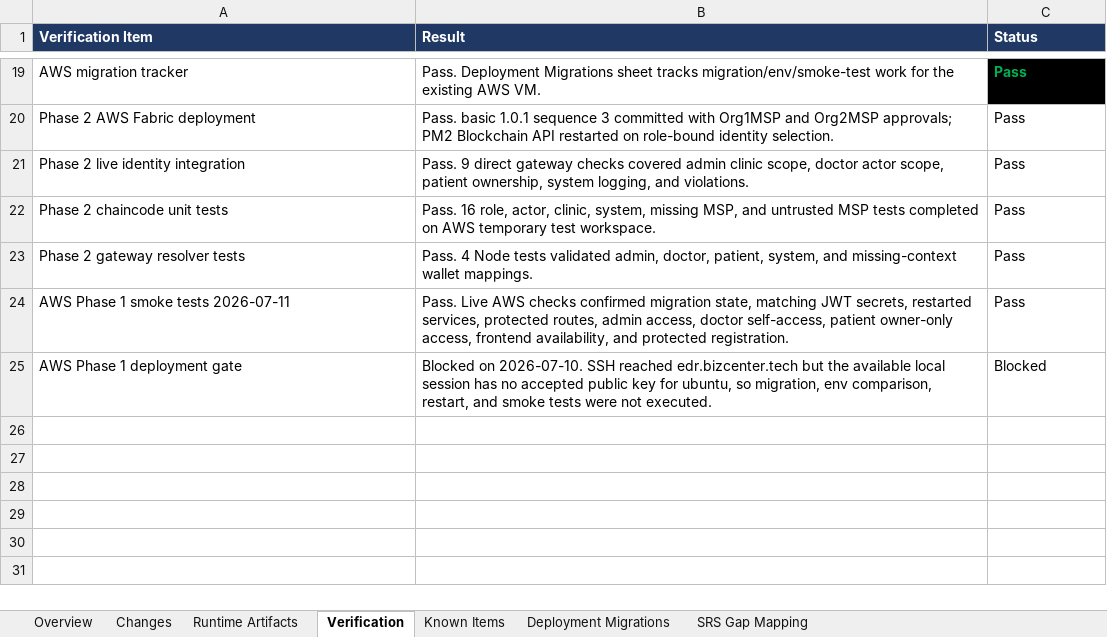
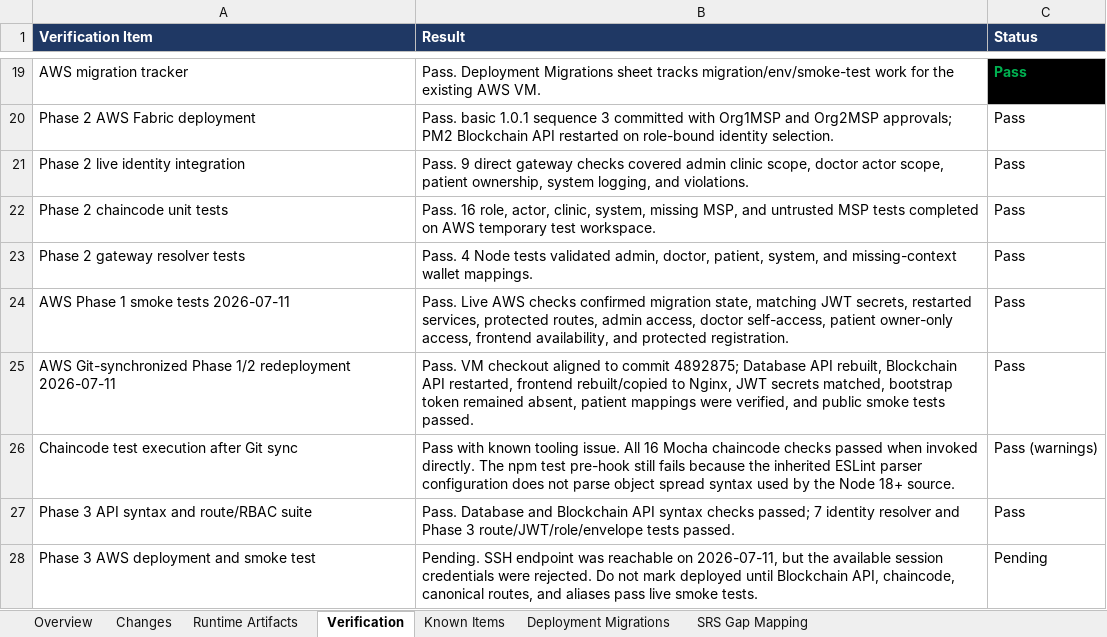
Before and after one commit to dij0o/EDR, an Excel workbook: outputs/EDR_fixes.xlsx, sheet Verification, drawn as a sheet; only a part is shown, gaps mark what is left out; values as stored, in another font and other column widths than the file's, no borders; conditional formats and table styles not drawn; removed rows and columns are numbered as before the commit, all else as after; the diff names each change by its address in the sheet, - before the commit and + after, or states it on an @@ line.

Commit message:
Add Phase 3 SRS API parity

```diff
--- a/outputs/EDR_fixes.xlsx (sheet Verification)
+++ b/outputs/EDR_fixes.xlsx (sheet Verification)
-row 25: AWS Phase 1 deployment gate | Blocked on 2026-07-10. SSH reached edr.bizcenter.tech but the available local session has no accepted public key for ubuntu, so migration, env comparison, restart, and smoke tests were not executed. | Blocked
+row 25: AWS Git-synchronized Phase 1/2 redeployment 2026-07-11 | Pass. VM checkout aligned to commit 4892875; Database API rebuilt, Blockchain API restarted, frontend rebuilt/copied to Nginx, JWT secrets matched, bootstrap token remained absent, patient mappings were verified, and public smoke tests passed. | Pass
+row 26: Chaincode test execution after Git sync | Pass with known tooling issue. All 16 Mocha chaincode checks passed when invoked directly. The npm test pre-hook still fails because the inherited ESLint parser configuration does not parse object spread syntax used by the Node 18+ source. | Pass (warnings)
+row 27: Phase 3 API syntax and route/RBAC suite | Pass. Database and Blockchain API syntax checks passed; 7 identity resolver and Phase 3 route/JWT/role/envelope tests passed. | Pass
+row 28: Phase 3 AWS deployment and smoke test | Pending. SSH endpoint was reachable on 2026-07-11, but the available session credentials were rejected. Do not mark deployed until Blockchain API, chaincode, canonical routes, and aliases pass live smoke tests. | Pending
```
Also changed, not shown: sheet Changes, sheet Overview, sheet Known Items, sheet SRS Gap Mapping, sheet Deployment Migrations, sheet Runtime Artifacts, charts or pictures, 10 other files.
